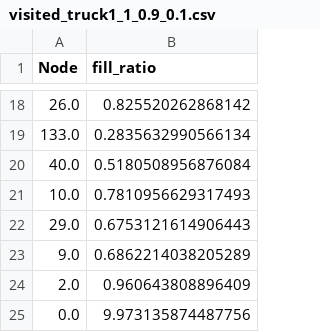
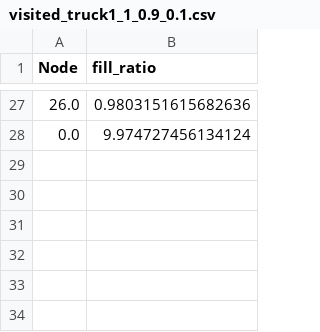
Before and after one commit to MeetMaratha/Solid-Waste-Collection, a CSV file: Data/Dynamic Data/Multiple Trucks/2 Trucks/Visited Truck 1/visited_truck1_1_0.9_0.1.csv, drawn as a sheet; only a part is shown, gaps mark what is left out; the diff covers the shown part only.

```diff
--- a/Data/Dynamic Data/Multiple Trucks/2 Trucks/Visited Truck 1/visited_truck1_1_0.9_0.1.csv
+++ b/Data/Dynamic Data/Multiple Trucks/2 Trucks/Visited Truck 1/visited_truck1_1_0.9_0.1.csv
@@ -18,8 +27,2 @@ Node,fill_ratio
-26.0,0.825520262868142
-133.0,0.2835632990566134
-40.0,0.5180508956876084
-10.0,0.7810956629317493
-29.0,0.6753121614906443
-9.0,0.6862214038205289
-2.0,0.960643808896409
-0.0,9.973135874487756
+26.0,0.9803151615682636
+0.0,9.974727456134124
```
Also changed, not shown: 18 added rows, 9 removed rows and 6 edited cells elsewhere in this file, Data/Dynamic Data/Multiple Trucks/2 Trucks/Visited Truck 1/visited_truck1_2_0.9_0.1.csv, Data/Dynamic Data/Multiple Trucks/2 Trucks/Visited Truck 2/visited_truck2_1_0.9_0.1.csv, 37 other files.
